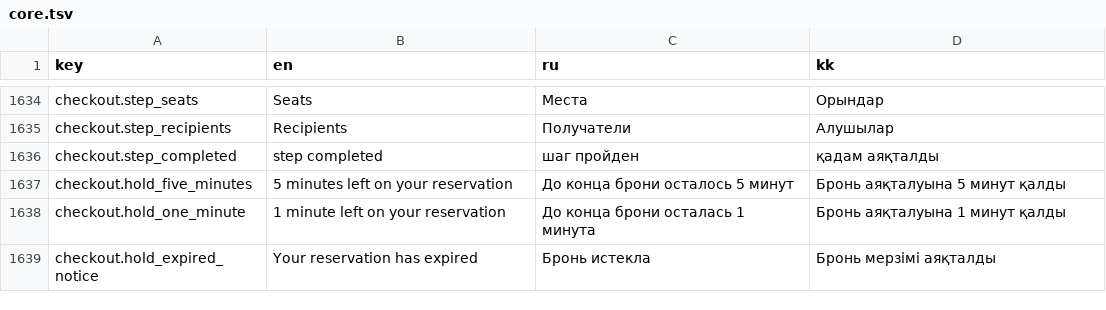
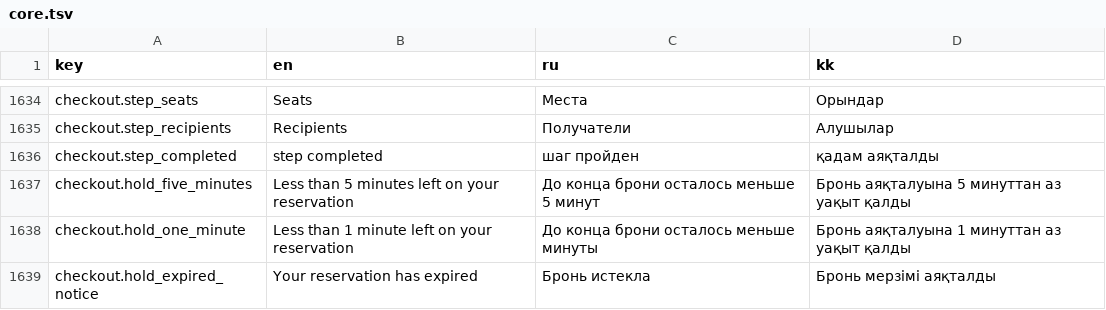
Before and after one commit to AlikhanSharapov01/biletflow, a TSV file: web/translations/core.tsv, drawn as a sheet; only a part is shown, gaps mark what is left out.

```diff
--- a/web/translations/core.tsv
+++ b/web/translations/core.tsv
@@ -1636,4 +1636,4 @@ checkout.step_recipients	Recipients	Получатели	Алушылар
 checkout.step_completed	step completed	шаг пройден	қадам аяқталды
-checkout.hold_five_minutes	5 minutes left on your reservation	До конца брони осталось 5 минут	Бронь аяқталуына 5 минут қалды
-checkout.hold_one_minute	1 minute left on your reservation	До конца брони осталась 1 минута	Бронь аяқталуына 1 минут қалды
+checkout.hold_five_minutes	Less than 5 minutes left on your reservation	До конца брони осталось меньше 5 минут	Бронь аяқталуына 5 минуттан аз уақыт қалды
+checkout.hold_one_minute	Less than 1 minute left on your reservation	До конца брони осталось меньше минуты	Бронь аяқталуына 1 минуттан аз уақыт қалды
 checkout.hold_expired_notice	Your reservation has expired	Бронь истекла	Бронь мерзімі аяқталды
```
Also changed, not shown: 11 other files.
